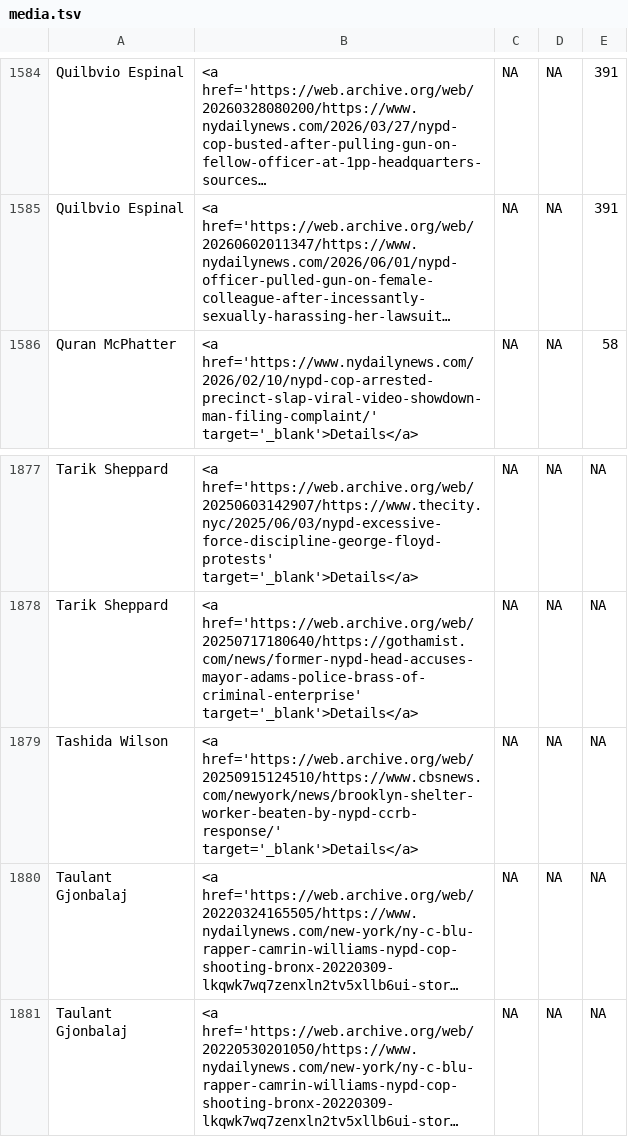
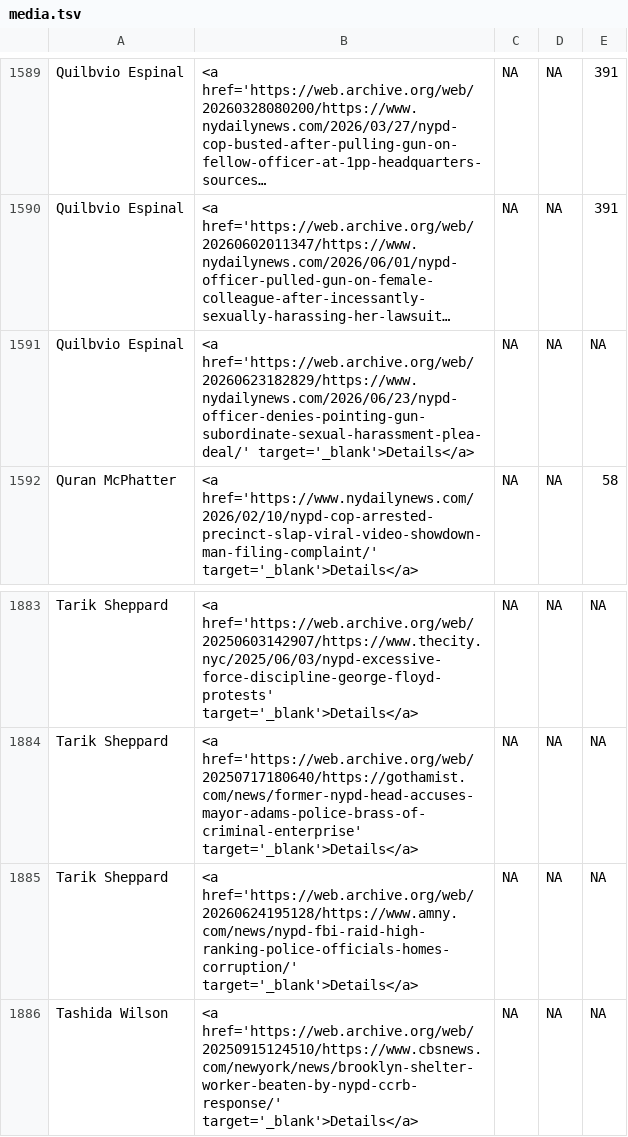
Before and after one commit to the-legal-aid-society/LELU, a TSV file: media/media.tsv, drawn as a sheet; only a part is shown, gaps mark what is left out; the shorter side is filled out with more unchanged rows; long unchanged cells end in …; the diff covers the shown part only; the diff names each change by its address in the sheet, - before the commit and + after, or states it on an @@ line.

```diff
--- a/media/media.tsv
+++ b/media/media.tsv
+row 1591: Quilbvio Espinal | <a href='https://web.archive.org/web/20260623182829/https://www.nydailynews.com/2026/06/23/nypd-officer-denies-pointing-gun-subordinate-sexual-harassment-plea-deal/' target='_blank'>Details</a> | NA | NA | NA
+row 1885: Tarik Sheppard | <a href='https://web.archive.org/web/20260624195128/https://www.amny.com/news/nypd-fbi-raid-high-ranking-police-officials-homes-corruption/' target='_blank'>Details</a> | NA | NA | NA
```
Also changed, not shown: 5 added rows elsewhere in this file, 8 other files.
